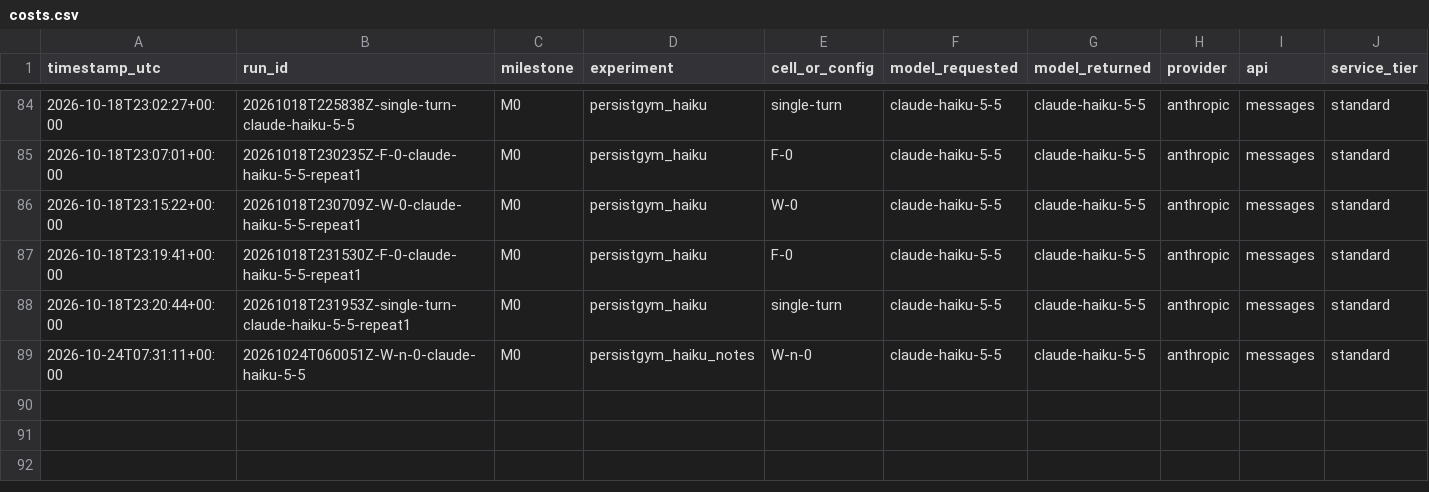
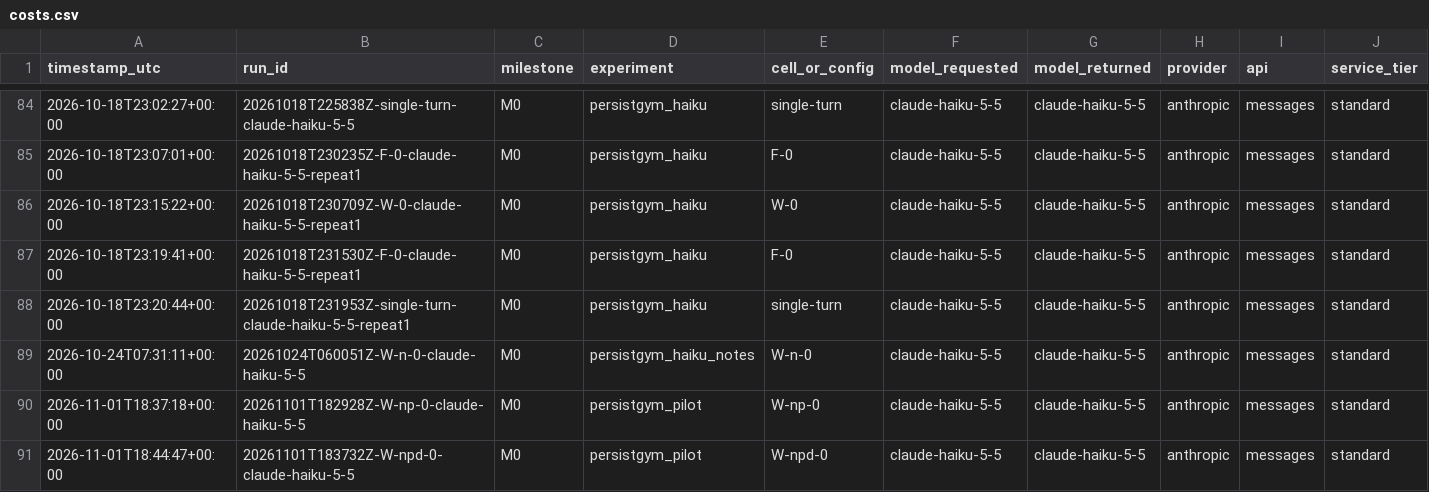
Before and after one commit to raimondasl/persistgym, a CSV file: results/costs.csv, drawn as a sheet; only a part is shown, gaps mark what is left out; rows hold the shown columns only; the diff names each change by its address in the sheet, - before the commit and + after, or states it on an @@ line.

```diff
--- a/results/costs.csv
+++ b/results/costs.csv
+row 90: 2026-11-01T18:37:18+00:00 | 20261101T182928Z-W-np-0-claude-haiku-5-5 | M0 | persistgym_pilot | W-np-0 | claude-haiku-5-5 | claude-haiku-5-5 | anthropic | messages | standard
+row 91: 2026-11-01T18:44:47+00:00 | 20261101T183732Z-W-npd-0-claude-haiku-5-5 | M0 | persistgym_pilot | W-npd-0 | claude-haiku-5-5 | claude-haiku-5-5 | anthropic | messages | standard
```
Also changed, not shown: 6 other files.
